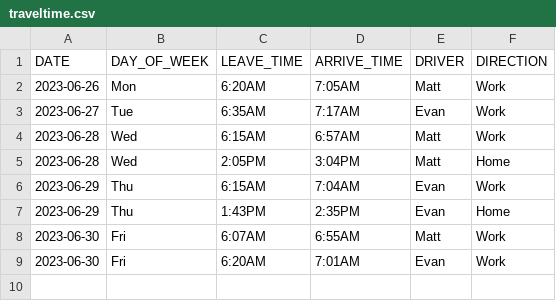
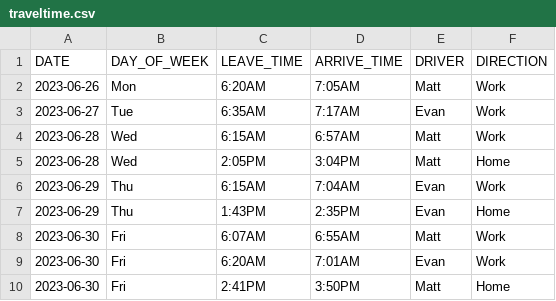
Before and after one commit to NottMatt/travel-time, a CSV file: traveltime.csv, drawn as a sheet; the diff names each change by its address in the sheet, - before the commit and + after, or states it on an @@ line.

Commit message:
updating csv

```diff
--- a/traveltime.csv
+++ b/traveltime.csv
+row 10: 2023-06-30 | Fri | 2:41PM | 3:50PM | Matt | Home
```
